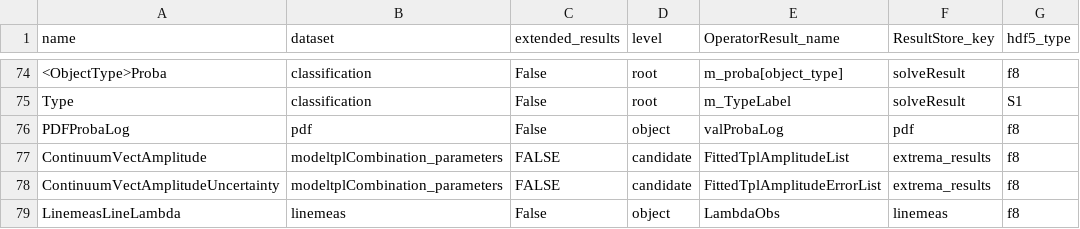
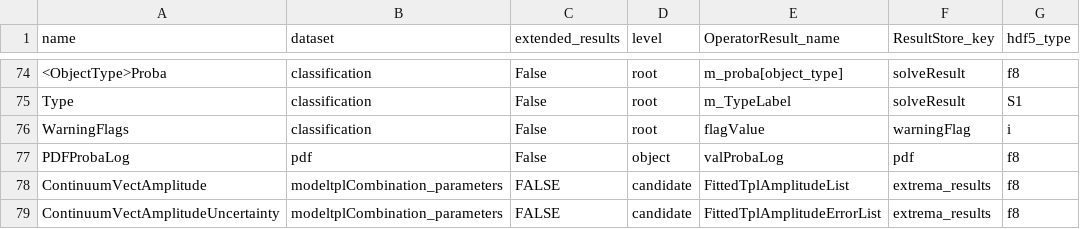
Before and after one commit to Subaru-PFS/drp_1d, a CSV file: pylibamazed/auxdir/pylibamazed/results_specifications.csv, drawn as a sheet; only a part is shown, gaps mark what is left out; the shorter side is filled out with more unchanged rows; the diff names each change by its address in the sheet, - before the commit and + after, or states it on an @@ line.

Commit message:
Load classification warning in resultStoreOutput

```diff
--- a/pylibamazed/auxdir/pylibamazed/results_specifications.csv
+++ b/pylibamazed/auxdir/pylibamazed/results_specifications.csv
+row 76: WarningFlags | classification | False | root | flagValue | warningFlag | i
```
Also changed, not shown: 2 other files.
